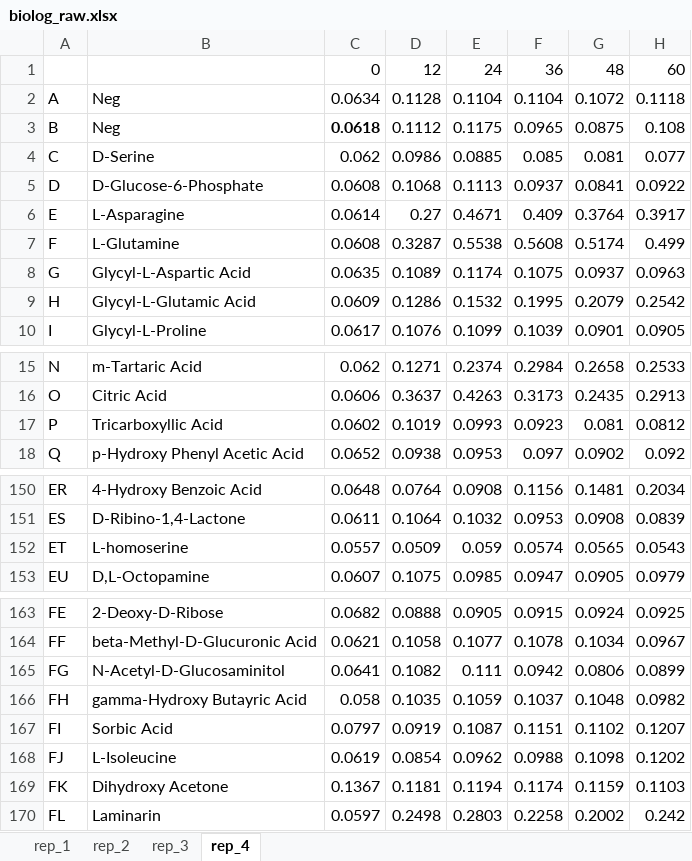
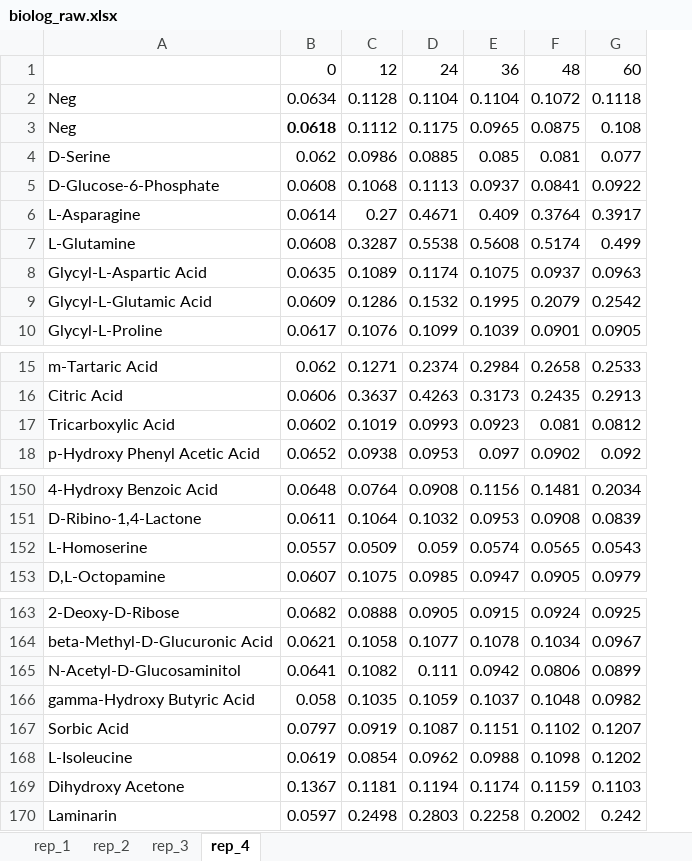
Before and after one commit to gregmedlock/psy_recon, an Excel workbook: data/biolog_raw.xlsx, sheet rep_4, drawn as a sheet; only a part is shown, gaps mark what is left out; values as stored, in another font and other column widths than the file's, no borders; removed rows and columns are numbered as before the commit, all else as after; the diff names each change by its address in the sheet, - before the commit and + after, or states it on an @@ line.

```diff
--- a/data/biolog_raw.xlsx (sheet rep_4)
+++ b/data/biolog_raw.xlsx (sheet rep_4)
-column A, rows 2-10: A | B | C | D | E | F | G | H | I; rows 15-18: N | O | P | Q; rows 150-153: ER | ES | ET | EU; rows 163-170: FE | FF | FG | FH | FI | FJ | FK | FL
-A17: Tricarboxyllic Acid
+A17: Tricarboxylic Acid
-A152: L-homoserine
+A152: L-Homoserine
-A166: gamma-Hydroxy Butayric Acid
+A166: gamma-Hydroxy Butyric Acid
```
Also changed, not shown: sheet rep_3, sheet rep_2, sheet rep_1, 2 other files.
